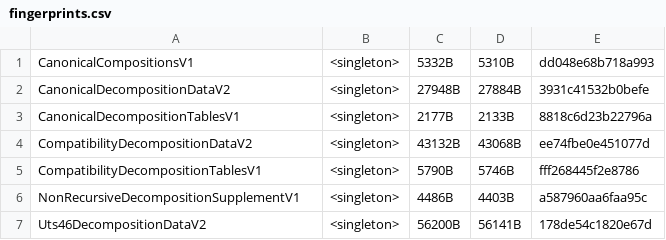
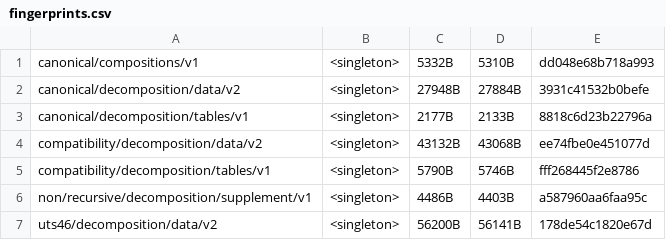
Before and after one commit to unicode-org/icu4x, a CSV file: provider/data/normalizer/fingerprints.csv, drawn as a sheet.

Commit message:
Transform markers names into slash-strings in fingerprints (#6082)
#4991

```diff
--- a/provider/data/normalizer/fingerprints.csv
+++ b/provider/data/normalizer/fingerprints.csv
@@ -1,7 +1,7 @@
-CanonicalCompositionsV1, <singleton>, 5332B, 5310B, dd048e68b718a993
-CanonicalDecompositionDataV2, <singleton>, 27948B, 27884B, 3931c41532b0befe
-CanonicalDecompositionTablesV1, <singleton>, 2177B, 2133B, 8818c6d23b22796a
-CompatibilityDecompositionDataV2, <singleton>, 43132B, 43068B, ee74fbe0e451077d
-CompatibilityDecompositionTablesV1, <singleton>, 5790B, 5746B, fff268445f2e8786
-NonRecursiveDecompositionSupplementV1, <singleton>, 4486B, 4403B, a587960aa6faa95c
-Uts46DecompositionDataV2, <singleton>, 56200B, 56141B, 178de54c1820e67d
+canonical/compositions/v1, <singleton>, 5332B, 5310B, dd048e68b718a993
+canonical/decomposition/data/v2, <singleton>, 27948B, 27884B, 3931c41532b0befe
+canonical/decomposition/tables/v1, <singleton>, 2177B, 2133B, 8818c6d23b22796a
+compatibility/decomposition/data/v2, <singleton>, 43132B, 43068B, ee74fbe0e451077d
+compatibility/decomposition/tables/v1, <singleton>, 5790B, 5746B, fff268445f2e8786
+non/recursive/decomposition/supplement/v1, <singleton>, 4486B, 4403B, a587960aa6faa95c
+uts46/decomposition/data/v2, <singleton>, 56200B, 56141B, 178de54c1820e67d
```
Also changed, not shown: provider/data/plurals/fingerprints.csv, provider/data/segmenter/fingerprints.csv, 10 other files.
